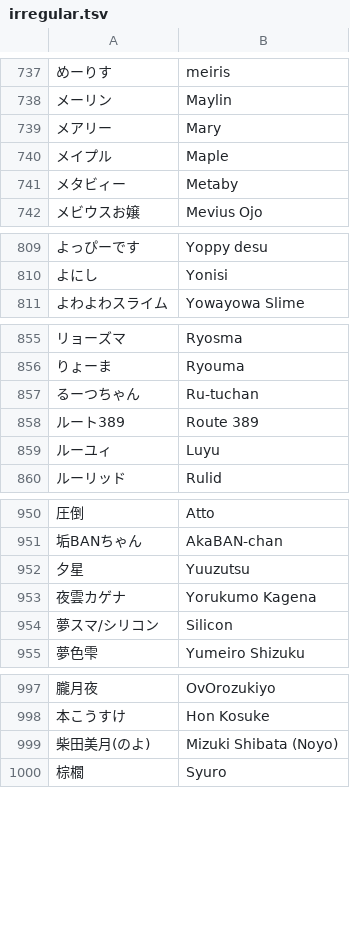
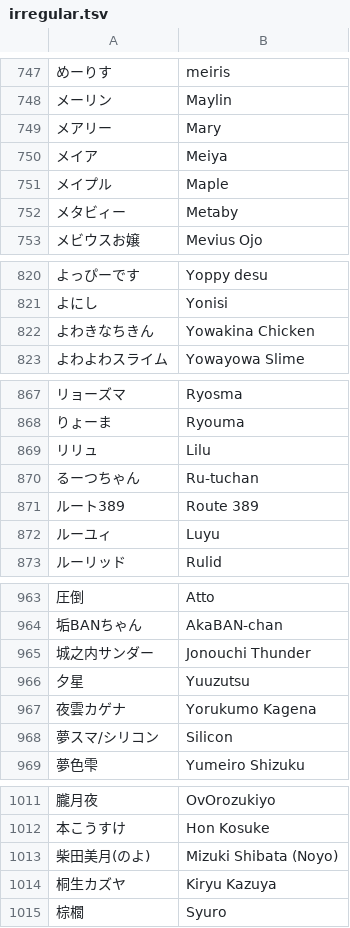
Before and after one commit to kenniky/smashgg-japanese-romanizer, a TSV file: irregular.tsv, drawn as a sheet; only a part is shown, gaps mark what is left out; the diff covers the shown part only; the diff names each change by its address in the sheet, - before the commit and + after, or states it on an @@ line.

```diff
--- a/irregular.tsv
+++ b/irregular.tsv
+row 750: メイア | Meiya
+row 822: よわきなちきん | Yowakina Chicken
+row 869: リリュ | Lilu
+row 965: 城之内サンダー | Jonouchi Thunder
+row 1014: 桐生カズヤ | Kiryu Kazuya
```
Also changed, not shown: 12 added rows elsewhere in this file.
